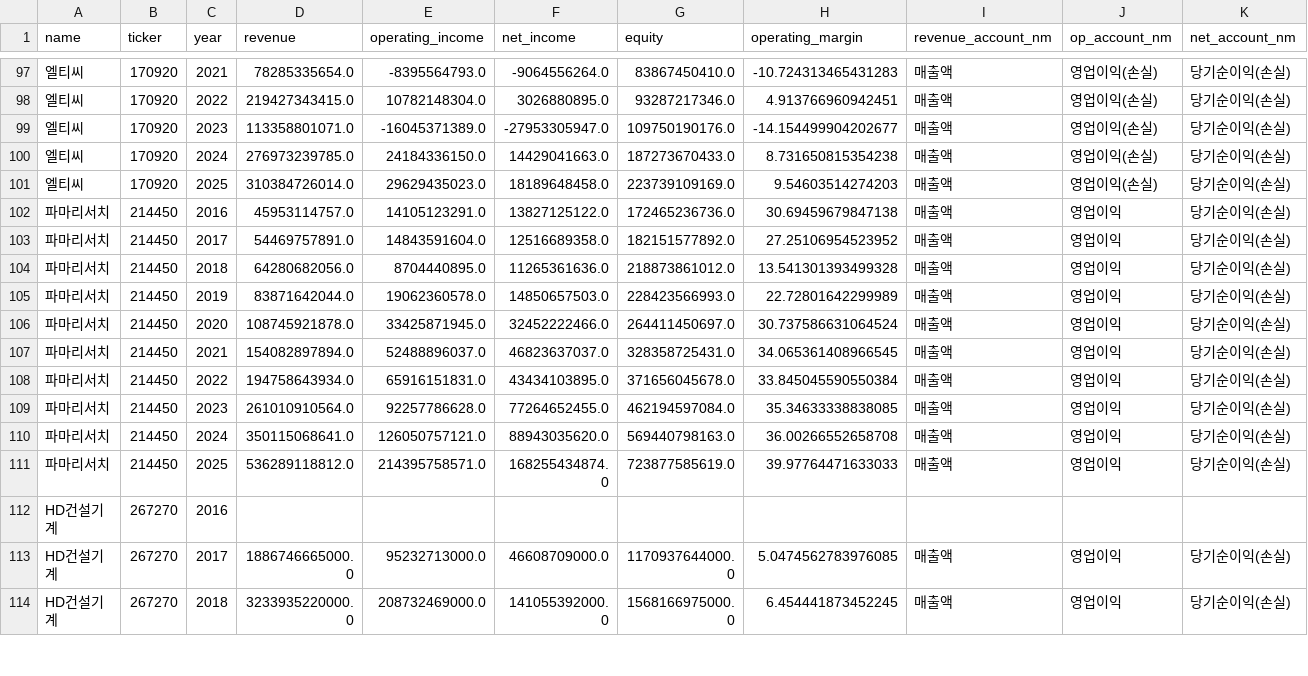
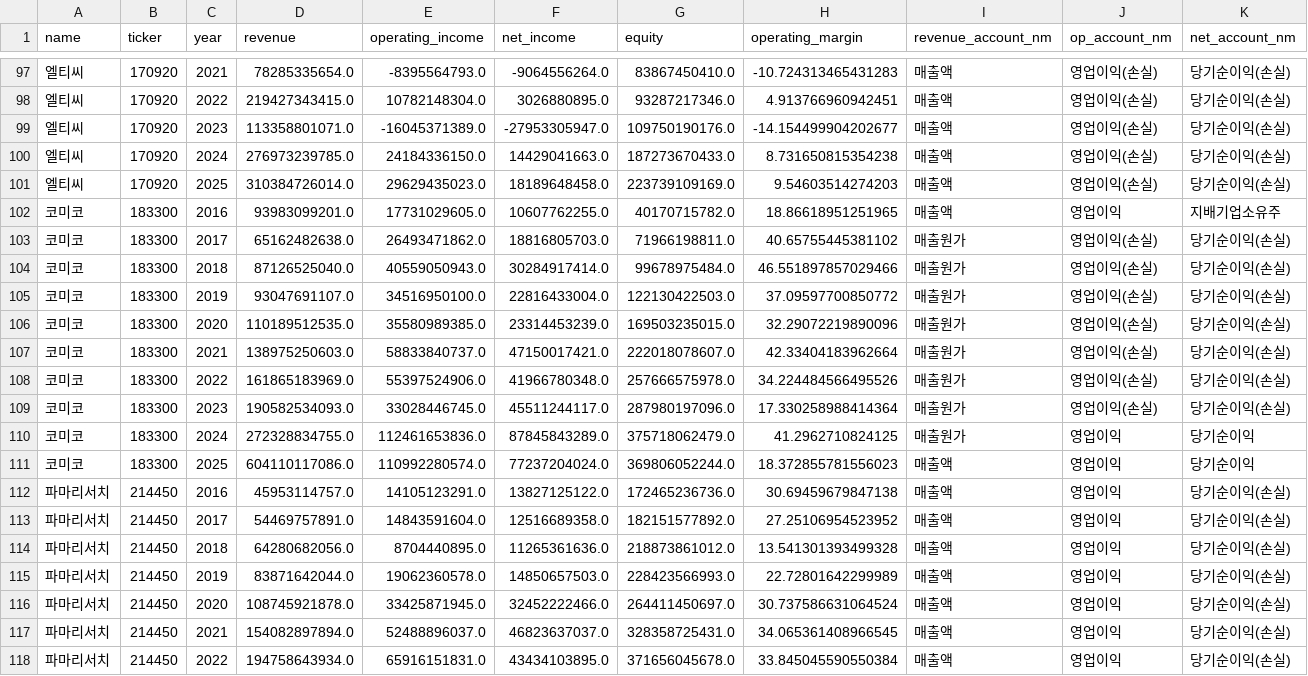
Before and after one commit to firestory119-hub/POR-Hunting, a CSV file: data/financial_data.csv, drawn as a sheet; only a part is shown, gaps mark what is left out; the shorter side is filled out with more unchanged rows; rows hold the shown columns only; the diff names each change by its address in the sheet, - before the commit and + after, or states it on an @@ line.

```diff
--- a/data/financial_data.csv
+++ b/data/financial_data.csv
+row 102: 코미코 | 183300 | 2016 | 93983099201.0 | 17731029605.0 | 10607762255.0 | 40170715782.0 | 18.86618951251965 | 매출액 | 영업이익 | 지배기업소유주
+row 103: 코미코 | 183300 | 2017 | 65162482638.0 | 26493471862.0 | 18816805703.0 | 71966198811.0 | 40.65755445381102 | 매출원가 | 영업이익(손실) | 당기순이익(손실)
+row 104: 코미코 | 183300 | 2018 | 87126525040.0 | 40559050943.0 | 30284917414.0 | 99678975484.0 | 46.551897857029466 | 매출원가 | 영업이익(손실) | 당기순이익(손실)
+row 105: 코미코 | 183300 | 2019 | 93047691107.0 | 34516950100.0 | 22816433004.0 | 122130422503.0 | 37.09597700850772 | 매출원가 | 영업이익(손실) | 당기순이익(손실)
+row 106: 코미코 | 183300 | 2020 | 110189512535.0 | 35580989385.0 | 23314453239.0 | 169503235015.0 | 32.29072219890096 | 매출원가 | 영업이익(손실) | 당기순이익(손실)
+row 107: 코미코 | 183300 | 2021 | 138975250603.0 | 58833840737.0 | 47150017421.0 | 222018078607.0 | 42.33404183962664 | 매출원가 | 영업이익(손실) | 당기순이익(손실)
+row 108: 코미코 | 183300 | 2022 | 161865183969.0 | 55397524906.0 | 41966780348.0 | 257666575978.0 | 34.224484566495526 | 매출원가 | 영업이익(손실) | 당기순이익(손실)
+row 109: 코미코 | 183300 | 2023 | 190582534093.0 | 33028446745.0 | 45511244117.0 | 287980197096.0 | 17.330258988414364 | 매출원가 | 영업이익(손실) | 당기순이익(손실)
+row 110: 코미코 | 183300 | 2024 | 272328834755.0 | 112461653836.0 | 87845843289.0 | 375718062479.0 | 41.2962710824125 | 매출원가 | 영업이익 | 당기순이익
+row 111: 코미코 | 183300 | 2025 | 604110117086.0 | 110992280574.0 | 77237204024.0 | 369806052244.0 | 18.372855781556023 | 매출액 | 영업이익 | 당기순이익
```
Also changed, not shown: 1 other file.
